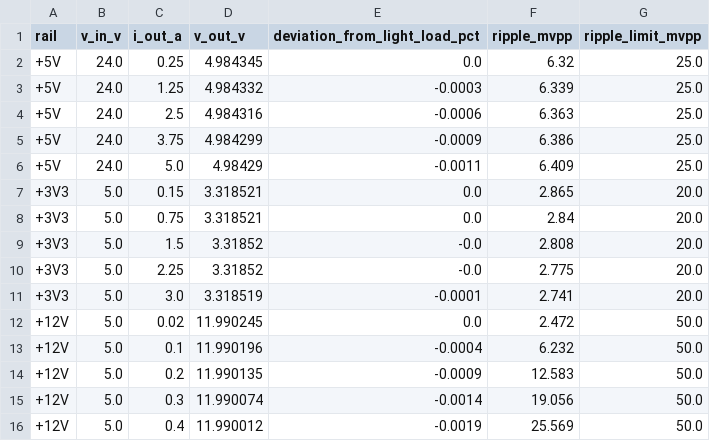
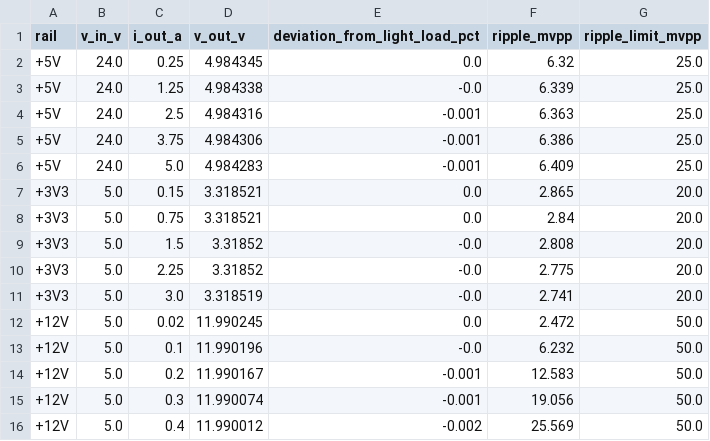
Before and after one commit to CGainsWorks/emb-multirail-smps, a CSV file: test-results/load-regulation/load_regulation.csv, drawn as a sheet.

```diff
--- a/test-results/load-regulation/load_regulation.csv
+++ b/test-results/load-regulation/load_regulation.csv
@@ -2,6 +2,6 @@ rail,v_in_v,i_out_a,v_out_v,deviation_from_light_load_pct,ripple_mvpp,ripple_lim
 +5V,24.0,0.25,4.984345,0.0,6.32,25.0
-+5V,24.0,1.25,4.984332,-0.0003,6.339,25.0
-+5V,24.0,2.5,4.984316,-0.0006,6.363,25.0
-+5V,24.0,3.75,4.984299,-0.0009,6.386,25.0
-+5V,24.0,5.0,4.98429,-0.0011,6.409,25.0
++5V,24.0,1.25,4.984338,-0.0,6.339,25.0
++5V,24.0,2.5,4.984316,-0.001,6.363,25.0
++5V,24.0,3.75,4.984306,-0.001,6.386,25.0
++5V,24.0,5.0,4.984283,-0.001,6.409,25.0
 +3V3,5.0,0.15,3.318521,0.0,2.865,20.0
@@ -10,7 +10,7 @@ rail,v_in_v,i_out_a,v_out_v,deviation_from_light_load_pct,ripple_mvpp,ripple_lim
 +3V3,5.0,2.25,3.31852,-0.0,2.775,20.0
-+3V3,5.0,3.0,3.318519,-0.0001,2.741,20.0
++3V3,5.0,3.0,3.318519,-0.0,2.741,20.0
 +12V,5.0,0.02,11.990245,0.0,2.472,50.0
-+12V,5.0,0.1,11.990196,-0.0004,6.232,50.0
-+12V,5.0,0.2,11.990135,-0.0009,12.583,50.0
-+12V,5.0,0.3,11.990074,-0.0014,19.056,50.0
-+12V,5.0,0.4,11.990012,-0.0019,25.569,50.0
++12V,5.0,0.1,11.990196,-0.0,6.232,50.0
++12V,5.0,0.2,11.990167,-0.001,12.583,50.0
++12V,5.0,0.3,11.990074,-0.001,19.056,50.0
++12V,5.0,0.4,11.990012,-0.002,25.569,50.0
```
Also changed, not shown: test-results/line-regulation/line_regulation.csv, 6 other files.
